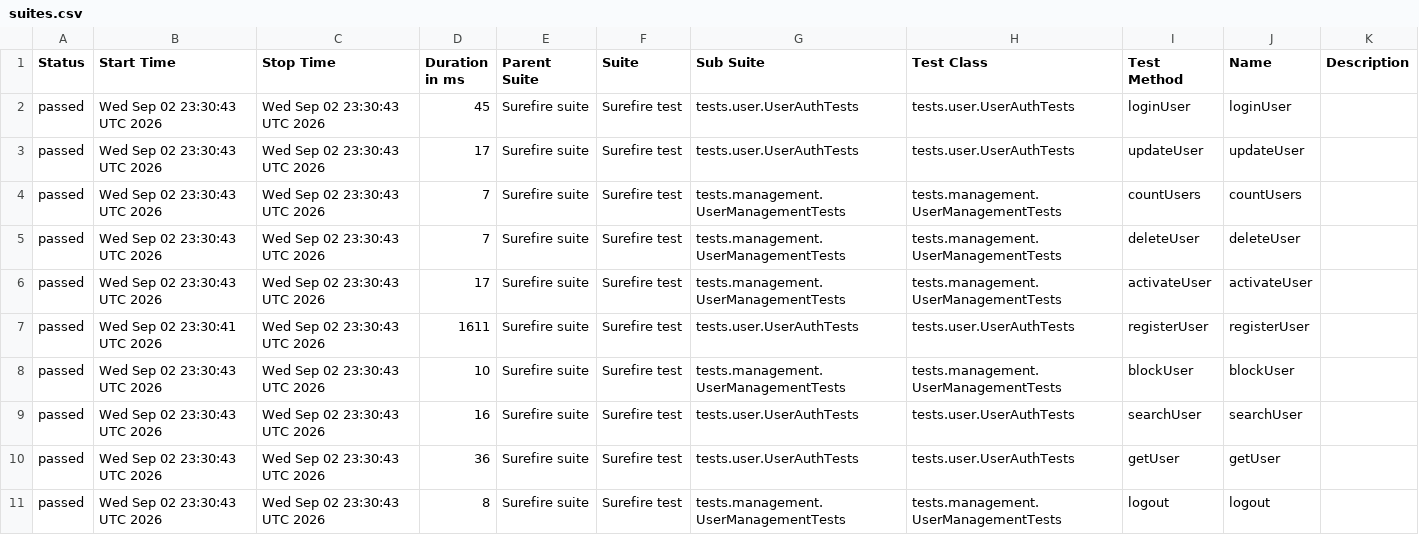
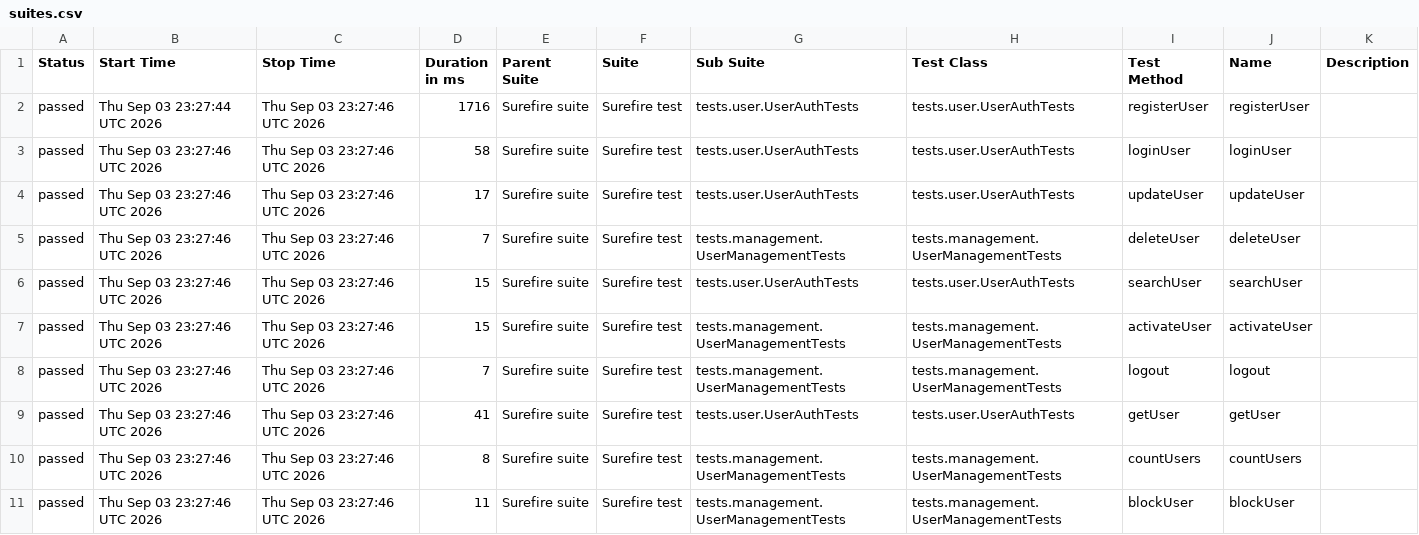
Before and after one commit to Ruturaj0861/user-restAssured, a CSV file: data/suites.csv, drawn as a sheet.

```diff
--- a/data/suites.csv
+++ b/data/suites.csv
@@ -1,11 +1,11 @@
 "Status","Start Time","Stop Time","Duration in ms","Parent Suite","Suite","Sub Suite","Test Class","Test Method","Name","Description"
-"passed","Wed Sep 02 23:30:43 UTC 2026","Wed Sep 02 23:30:43 UTC 2026","45","Surefire suite","Surefire test","tests.user.UserAuthTests","tests.user.UserAuthTests","loginUser","loginUser",""
-"passed","Wed Sep 02 23:30:43 UTC 2026","Wed Sep 02 23:30:43 UTC 2026","17","Surefire suite","Surefire test","tests.user.UserAuthTests","tests.user.UserAuthTests","updateUser","updateUser",""
-"passed","Wed Sep 02 23:30:43 UTC 2026","Wed Sep 02 23:30:43 UTC 2026","7","Surefire suite","Surefire test","tests.management.UserManagementTests","tests.management.UserManagementTests","countUsers","countUsers",""
-"passed","Wed Sep 02 23:30:43 UTC 2026","Wed Sep 02 23:30:43 UTC 2026","7","Surefire suite","Surefire test","tests.management.UserManagementTests","tests.management.UserManagementTests","deleteUser","deleteUser",""
-"passed","Wed Sep 02 23:30:43 UTC 2026","Wed Sep 02 23:30:43 UTC 2026","17","Surefire suite","Surefire test","tests.management.UserManagementTests","tests.management.UserManagementTests","activateUser","activateUser",""
-"passed","Wed Sep 02 23:30:41 UTC 2026","Wed Sep 02 23:30:43 UTC 2026","1611","Surefire suite","Surefire test","tests.user.UserAuthTests","tests.user.UserAuthTests","registerUser","registerUser",""
-"passed","Wed Sep 02 23:30:43 UTC 2026","Wed Sep 02 23:30:43 UTC 2026","10","Surefire suite","Surefire test","tests.management.UserManagementTests","tests.management.UserManagementTests","blockUser","blockUser",""
-"passed","Wed Sep 02 23:30:43 UTC 2026","Wed Sep 02 23:30:43 UTC 2026","16","Surefire suite","Surefire test","tests.user.UserAuthTests","tests.user.UserAuthTests","searchUser","searchUser",""
-"passed","Wed Sep 02 23:30:43 UTC 2026","Wed Sep 02 23:30:43 UTC 2026","36","Surefire suite","Surefire test","tests.user.UserAuthTests","tests.user.UserAuthTests","getUser","getUser",""
-"passed","Wed Sep 02 23:30:43 UTC 2026","Wed Sep 02 23:30:43 UTC 2026","8","Surefire suite","Surefire test","tests.management.UserManagementTests","tests.management.UserManagementTests","logout","logout",""
+"passed","Thu Sep 03 23:27:44 UTC 2026","Thu Sep 03 23:27:46 UTC 2026","1716","Surefire suite","Surefire test","tests.user.UserAuthTests","tests.user.UserAuthTests","registerUser","registerUser",""
+"passed","Thu Sep 03 23:27:46 UTC 2026","Thu Sep 03 23:27:46 UTC 2026","58","Surefire suite","Surefire test","tests.user.UserAuthTests","tests.user.UserAuthTests","loginUser","loginUser",""
+"passed","Thu Sep 03 23:27:46 UTC 2026","Thu Sep 03 23:27:46 UTC 2026","17","Surefire suite","Surefire test","tests.user.UserAuthTests","tests.user.UserAuthTests","updateUser","updateUser",""
+"passed","Thu Sep 03 23:27:46 UTC 2026","Thu Sep 03 23:27:46 UTC 2026","7","Surefire suite","Surefire test","tests.management.UserManagementTests","tests.management.UserManagementTests","deleteUser","deleteUser",""
+"passed","Thu Sep 03 23:27:46 UTC 2026","Thu Sep 03 23:27:46 UTC 2026","15","Surefire suite","Surefire test","tests.user.UserAuthTests","tests.user.UserAuthTests","searchUser","searchUser",""
+"passed","Thu Sep 03 23:27:46 UTC 2026","Thu Sep 03 23:27:46 UTC 2026","15","Surefire suite","Surefire test","tests.management.UserManagementTests","tests.management.UserManagementTests","activateUser","activateUser",""
+"passed","Thu Sep 03 23:27:46 UTC 2026","Thu Sep 03 23:27:46 UTC 2026","7","Surefire suite","Surefire test","tests.management.UserManagementTests","tests.management.UserManagementTests","logout","logout",""
+"passed","Thu Sep 03 23:27:46 UTC 2026","Thu Sep 03 23:27:46 UTC 2026","41","Surefire suite","Surefire test","tests.user.UserAuthTests","tests.user.UserAuthTests","getUser","getUser",""
+"passed","Thu Sep 03 23:27:46 UTC 2026","Thu Sep 03 23:27:46 UTC 2026","8","Surefire suite","Surefire test","tests.management.UserManagementTests","tests.management.UserManagementTests","countUsers","countUsers",""
+"passed","Thu Sep 03 23:27:46 UTC 2026","Thu Sep 03 23:27:46 UTC 2026","11","Surefire suite","Surefire test","tests.management.UserManagementTests","tests.management.UserManagementTests","blockUser","blockUser",""
```
Also changed, not shown: 34 other files.
